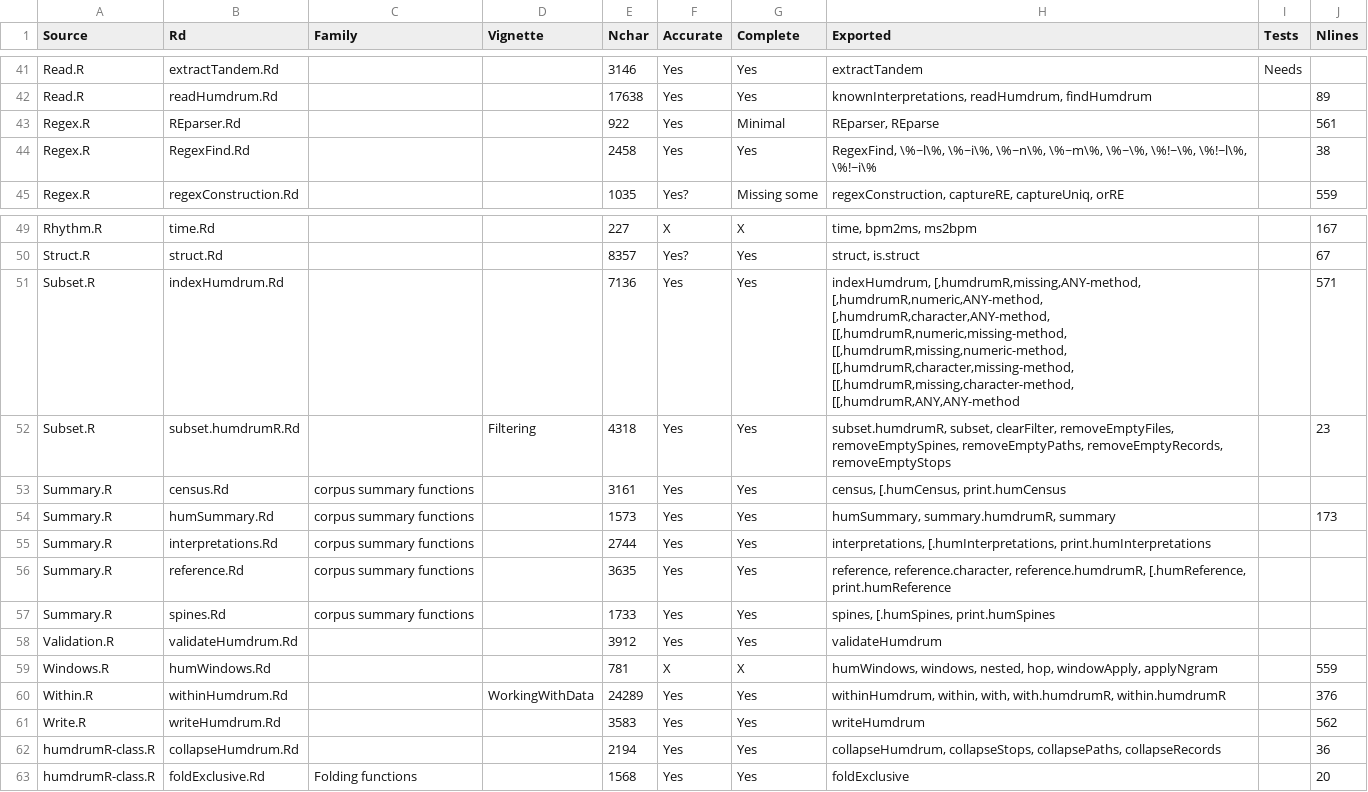
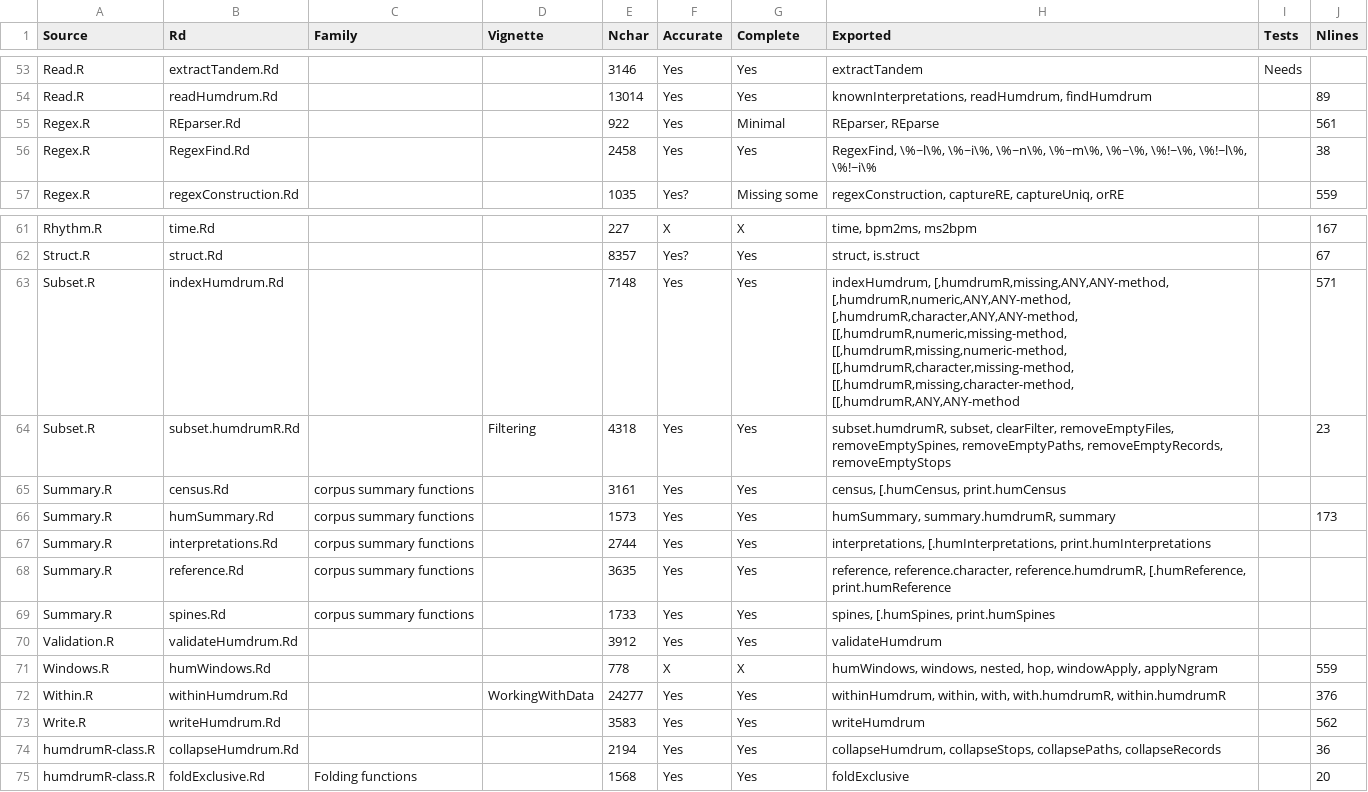
Before and after one commit to Computational-Cognitive-Musicology-Lab/humdrumR, a TSV file: documentation.tsv, drawn as a sheet; only a part is shown, gaps mark what is left out; addresses are those after the commit; the diff covers the shown part only; the diff names each change by its address in the sheet, - before the commit and + after, or states it on an @@ line.

Commit message:
Updated mint and hint, finished their docs and wrote some tests. Also added 'Updating humdrumR' to the home page.

```diff
--- a/documentation.tsv
+++ b/documentation.tsv
-E54 (Nchar): 17638
+E54 (Nchar): 13014
-E63 (Nchar): 7136
+E63 (Nchar): 7148
-H63 (Exported): indexHumdrum, [,humdrumR,missing,ANY-method, [,humdrumR,numeric,ANY-method, [,humdrumR,character,ANY-method, [[,humdrumR,numeric,missing-method, [[,humdrumR,missing,numeric-method,…
+H63 (Exported): indexHumdrum, [,humdrumR,missing,ANY,ANY-method, [,humdrumR,numeric,ANY,ANY-method, [,humdrumR,character,ANY,ANY-method, [[,humdrumR,numeric,missing-method, [[,humdrumR,missing,numeric-method,…
-E71 (Nchar): 781
+E71 (Nchar): 778
-E72 (Nchar): 24289
+E72 (Nchar): 24277
```
Also changed, not shown: 18 added rows, 6 removed rows and 15 edited cells elsewhere in this file, 45 other files.
